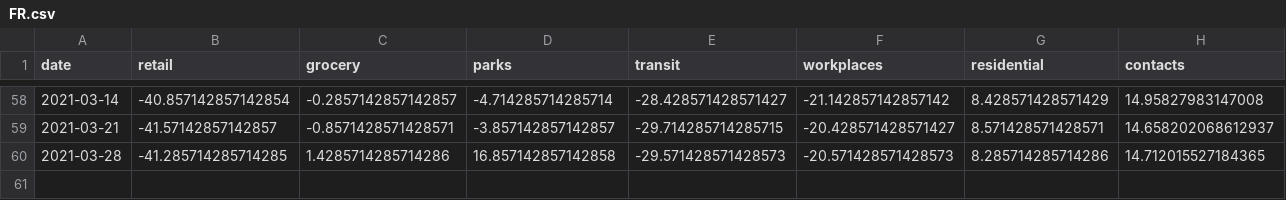
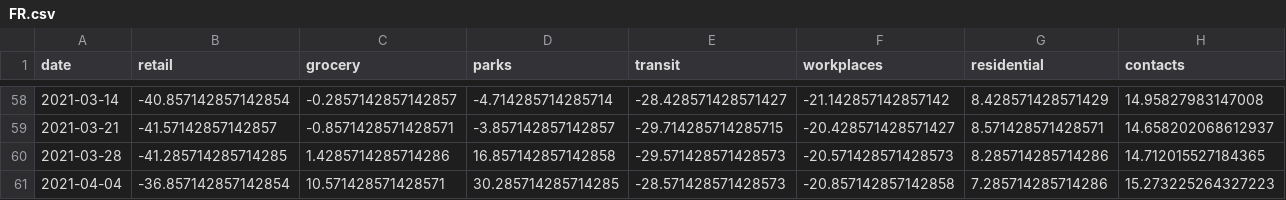
Before and after one commit to cyberklezmer/seir, a CSV file: input/country_data/FR.csv, drawn as a sheet; only a part is shown, gaps mark what is left out.

```diff
--- a/input/country_data/FR.csv
+++ b/input/country_data/FR.csv
@@ -60 +60,2 @@ date,retail,grocery,parks,transit,workplaces,residential,contacts
 2021-03-28,-41.285714285714285,1.4285714285714286,16.857142857142858,-29.571428571428573,-20.571428571428573,8.285714285714286,14.712015527184365
+2021-04-04,-36.857142857142854,10.571428571428571,30.285714285714285,-28.571428571428573,-20.857142857142858,7.285714285714286,15.273225264327223
```
Also changed, not shown: hub/bisop-seirfilterlite/2021-04-05-bisop-seirfilterlite.csv, input/country_data/AT.csv, 53 other files.
